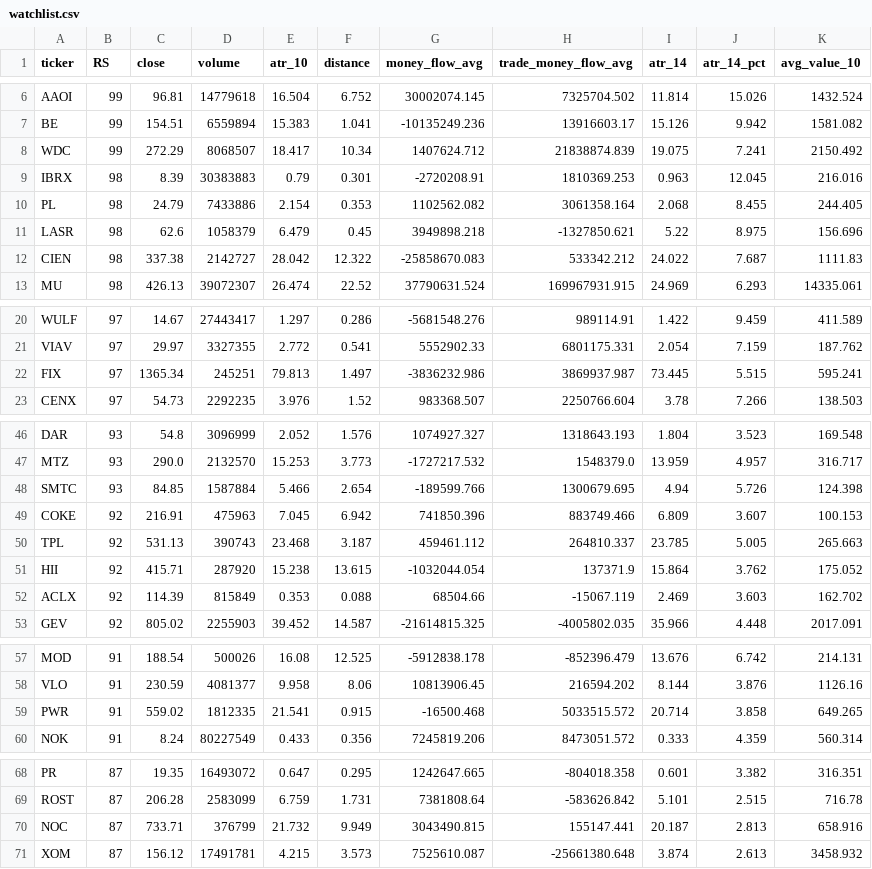
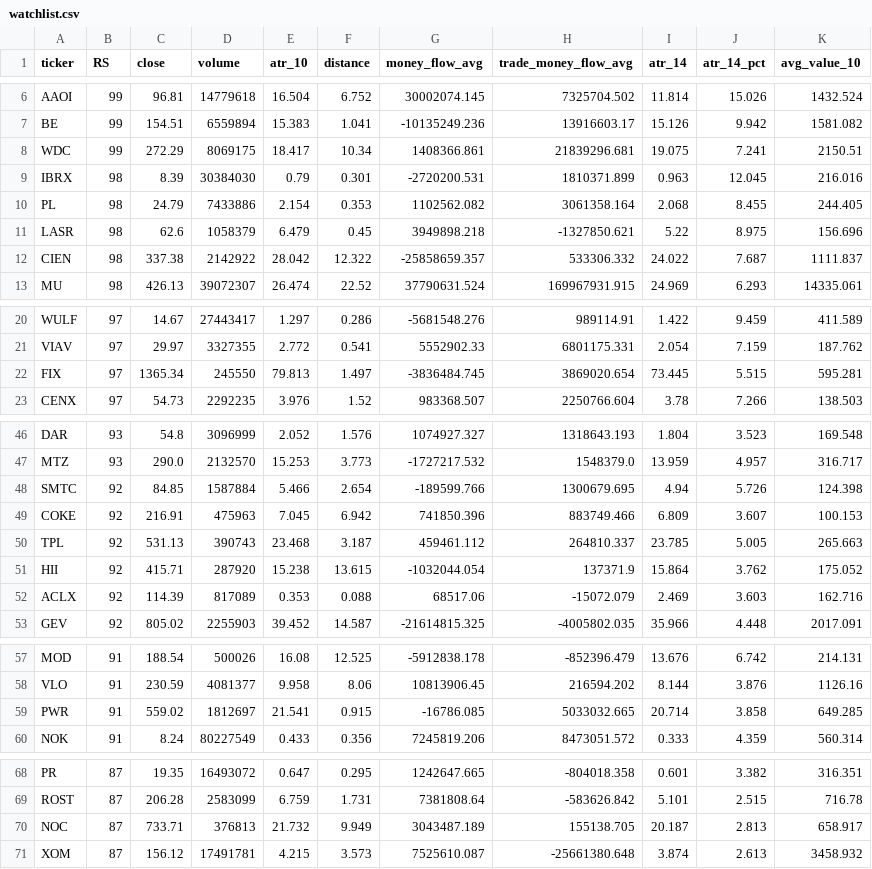
Before and after one commit to tu1258/Stock-Screener, a CSV file: csv/watchlist.csv, drawn as a sheet; only a part is shown, gaps mark what is left out; the diff covers the shown part only.

```diff
--- a/csv/watchlist.csv
+++ b/csv/watchlist.csv
@@ -7,7 +7,7 @@ AAOI,99,96.81,14779618,16.504,6.752,30002074.145,7325704.502,11.814,15.026,1432.
 BE,99,154.51,6559894,15.383,1.041,-10135249.236,13916603.17,15.126,9.942,1581.082
-WDC,99,272.29,8068507,18.417,10.34,1407624.712,21838874.839,19.075,7.241,2150.492
-IBRX,98,8.39,30383883,0.79,0.301,-2720208.91,1810369.253,0.963,12.045,216.016
+WDC,99,272.29,8069175,18.417,10.34,1408366.861,21839296.681,19.075,7.241,2150.51
+IBRX,98,8.39,30384030,0.79,0.301,-2720200.531,1810371.899,0.963,12.045,216.016
 PL,98,24.79,7433886,2.154,0.353,1102562.082,3061358.164,2.068,8.455,244.405
 LASR,98,62.6,1058379,6.479,0.45,3949898.218,-1327850.621,5.22,8.975,156.696
-CIEN,98,337.38,2142727,28.042,12.322,-25858670.083,533342.212,24.022,7.687,1111.83
+CIEN,98,337.38,2142922,28.042,12.322,-25858659.357,533306.332,24.022,7.687,1111.837
 MU,98,426.13,39072307,26.474,22.52,37790631.524,169967931.915,24.969,6.293,14335.061
@@ -21,3 +21,3 @@ WULF,97,14.67,27443417,1.297,0.286,-5681548.276,989114.91,1.422,9.459,411.589
 VIAV,97,29.97,3327355,2.772,0.541,5552902.33,6801175.331,2.054,7.159,187.762
-FIX,97,1365.34,245251,79.813,1.497,-3836232.986,3869937.987,73.445,5.515,595.241
+FIX,97,1365.34,245550,79.813,1.497,-3836484.745,3869020.654,73.445,5.515,595.281
 CENX,97,54.73,2292235,3.976,1.52,983368.507,2250766.604,3.78,7.266,138.503
@@ -47,3 +47,3 @@ DAR,93,54.8,3096999,2.052,1.576,1074927.327,1318643.193,1.804,3.523,169.548
 MTZ,93,290.0,2132570,15.253,3.773,-1727217.532,1548379.0,13.959,4.957,316.717
-SMTC,93,84.85,1587884,5.466,2.654,-189599.766,1300679.695,4.94,5.726,124.398
+SMTC,92,84.85,1587884,5.466,2.654,-189599.766,1300679.695,4.94,5.726,124.398
 COKE,92,216.91,475963,7.045,6.942,741850.396,883749.466,6.809,3.607,100.153
@@ -51,3 +51,3 @@ TPL,92,531.13,390743,23.468,3.187,459461.112,264810.337,23.785,5.005,265.663
 HII,92,415.71,287920,15.238,13.615,-1032044.054,137371.9,15.864,3.762,175.052
-ACLX,92,114.39,815849,0.353,0.088,68504.66,-15067.119,2.469,3.603,162.702
+ACLX,92,114.39,817089,0.353,0.088,68517.06,-15072.079,2.469,3.603,162.716
 GEV,92,805.02,2255903,39.452,14.587,-21614815.325,-4005802.035,35.966,4.448,2017.091
@@ -58,3 +58,3 @@ MOD,91,188.54,500026,16.08,12.525,-5912838.178,-852396.479,13.676,6.742,214.131
 VLO,91,230.59,4081377,9.958,8.06,10813906.45,216594.202,8.144,3.876,1126.16
-PWR,91,559.02,1812335,21.541,0.915,-16500.468,5033515.572,20.714,3.858,649.265
+PWR,91,559.02,1812697,21.541,0.915,-16786.085,5033032.665,20.714,3.858,649.285
 NOK,91,8.24,80227549,0.433,0.356,7245819.206,8473051.572,0.333,4.359,560.314
@@ -69,3 +69,3 @@ PR,87,19.35,16493072,0.647,0.295,1242647.665,-804018.358,0.601,3.382,316.351
 ROST,87,206.28,2583099,6.759,1.731,7381808.64,-583626.842,5.101,2.515,716.78
-NOC,87,733.71,376799,21.732,9.949,3043490.815,155147.441,20.187,2.813,658.916
+NOC,87,733.71,376813,21.732,9.949,3043487.189,155138.705,20.187,2.813,658.917
 XOM,87,156.12,17491781,4.215,3.573,7525610.087,-25661380.648,3.874,2.613,3458.932
```
Also changed, not shown: 4 edited cells elsewhere in this file, csv/watchlist_bounce_50ma.csv, stock_data_rs.csv, 1 other file.
